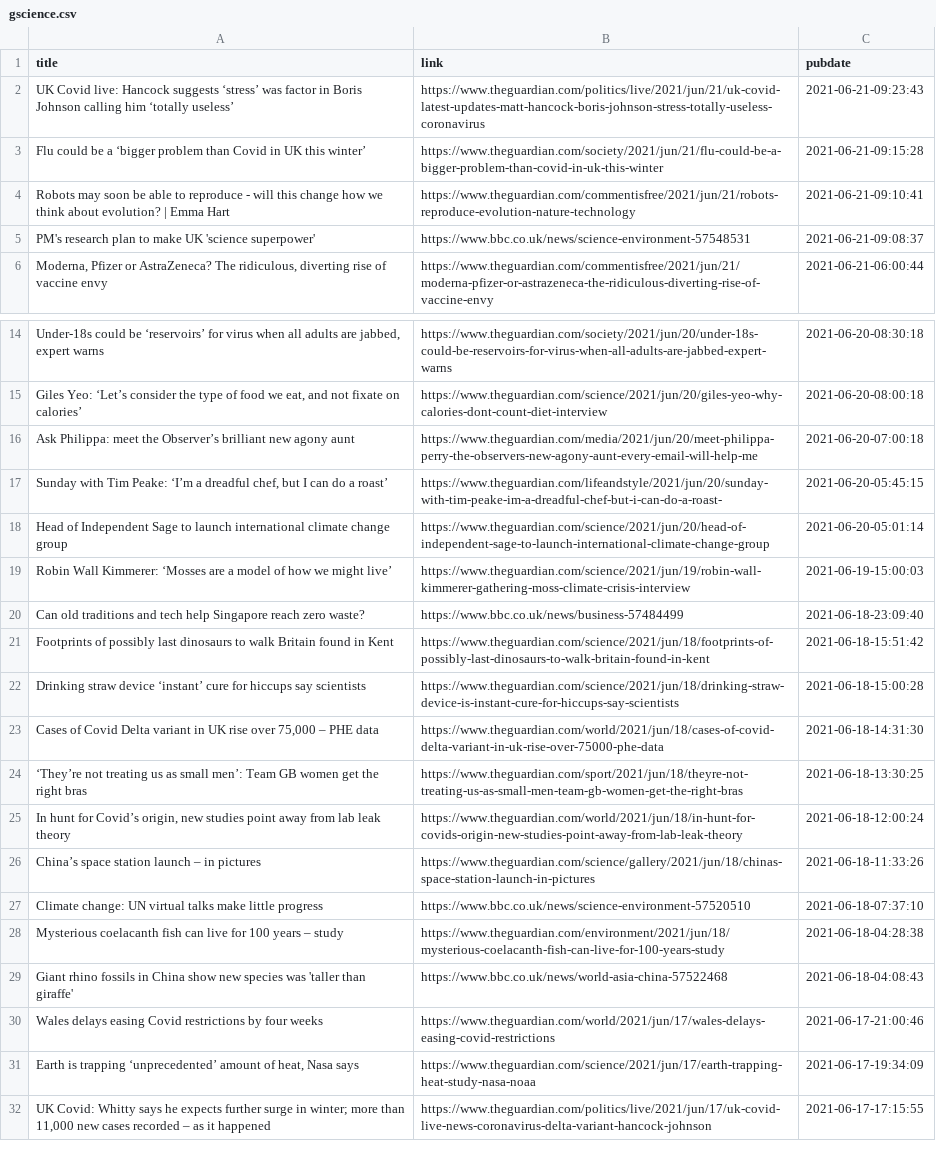
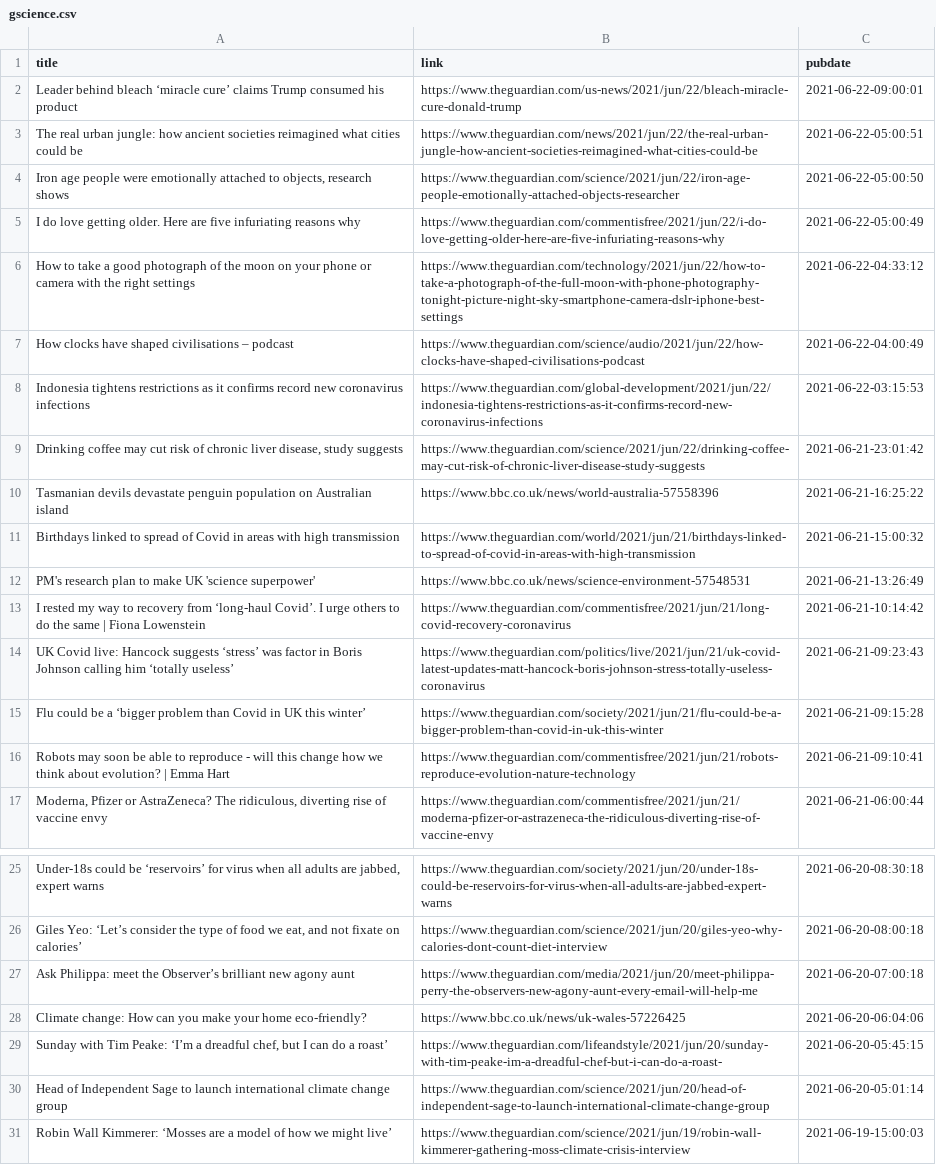
Before and after one commit to jrdmb/ghatest, a CSV file: gscience.csv, drawn as a sheet; only a part is shown, gaps mark what is left out; the shorter side is filled out with more unchanged rows; removed rows and columns are numbered as before the commit, all else as after; the diff names each change by its address in the sheet, - before the commit and + after, or states it on an @@ line.

```diff
--- a/gscience.csv
+++ b/gscience.csv
+row 2: Leader behind bleach ‘miracle cure’ claims Trump consumed his product | https://www.theguardian.com/us-news/2021/jun/22/bleach-miracle-cure-donald-trump | 2021-06-22-09:00:01
+row 3: The real urban jungle: how ancient societies reimagined what cities could be | https://www.theguardian.com/news/2021/jun/22/the-real-urban-jungle-how-ancient-societies-reimagined-what-cities-could-be | 2021-06-22-05:00:51
+row 4: Iron age people were emotionally attached to objects, research shows | https://www.theguardian.com/science/2021/jun/22/iron-age-people-emotionally-attached-objects-researcher | 2021-06-22-05:00:50
+row 5: I do love getting older. Here are five infuriating reasons why | https://www.theguardian.com/commentisfree/2021/jun/22/i-do-love-getting-older-here-are-five-infuriating-reasons-why | 2021-06-22-05:00:49
+row 6: How to take a good photograph of the moon on your phone or camera with the right settings | https://www.theguardian.com/technology/2021/jun/22/how-to-take-a-photograph-of-the-full-moon-with-phone-photography-tonight-picture-night-sky-smartphone-camera-dslr-iphone-best-settings | 2021-06-22-04:33:12
+row 7: How clocks have shaped civilisations – podcast | https://www.theguardian.com/science/audio/2021/jun/22/how-clocks-have-shaped-civilisations-podcast | 2021-06-22-04:00:49
+row 8: Indonesia tightens restrictions as it confirms record new coronavirus infections | https://www.theguardian.com/global-development/2021/jun/22/indonesia-tightens-restrictions-as-it-confirms-record-new-coronavirus-infections | 2021-06-22-03:15:53
+row 9: Drinking coffee may cut risk of chronic liver disease, study suggests | https://www.theguardian.com/science/2021/jun/22/drinking-coffee-may-cut-risk-of-chronic-liver-disease-study-suggests | 2021-06-21-23:01:42
+row 10: Tasmanian devils devastate penguin population on Australian island | https://www.bbc.co.uk/news/world-australia-57558396 | 2021-06-21-16:25:22
+row 11: Birthdays linked to spread of Covid in areas with high transmission | https://www.theguardian.com/world/2021/jun/21/birthdays-linked-to-spread-of-covid-in-areas-with-high-transmission | 2021-06-21-15:00:32
+row 12: PM's research plan to make UK 'science superpower' | https://www.bbc.co.uk/news/science-environment-57548531 | 2021-06-21-13:26:49
+row 13: I rested my way to recovery from ‘long-haul Covid’. I urge others to do the same | Fiona Lowenstein | https://www.theguardian.com/commentisfree/2021/jun/21/long-covid-recovery-coronavirus | 2021-06-21-10:14:42
-row 5: PM's research plan to make UK 'science superpower' | https://www.bbc.co.uk/news/science-environment-57548531 | 2021-06-21-09:08:37
+row 28: Climate change: How can you make your home eco-friendly? | https://www.bbc.co.uk/news/uk-wales-57226425 | 2021-06-20-06:04:06
```
Also changed, not shown: 1 other file.
